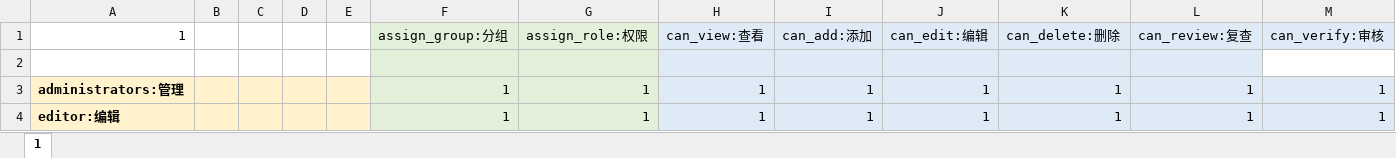
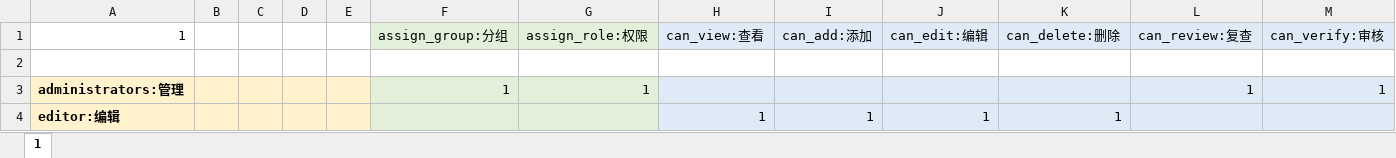
Before and after one commit to bukun/TorCMS, an Excel workbook: database/role_perm.xlsx, sheet 1, drawn as a sheet; values as stored, in another font and other column widths than the file's, no borders; the diff names each change by its address in the sheet, - before the commit and + after, or states it on an @@ line.

```diff
--- a/database/role_perm.xlsx (sheet 1)
+++ b/database/role_perm.xlsx (sheet 1)
-F2:G2 fill: #E2F0D9
+F2:G2 fill: none
-H2:L2 fill: #DEEBF7
+H2:L2 fill: none
-H3 (can_view:查看): 1
+H3 (can_view:查看): (empty)
-I3 (can_add:添加): 1
+I3 (can_add:添加): (empty)
-J3 (can_edit:编辑): 1
+J3 (can_edit:编辑): (empty)
-K3 (can_delete:删除): 1
+K3 (can_delete:删除): (empty)
-F4 (assign_group:分组): 1
+F4 (assign_group:分组): (empty)
-G4 (assign_role:权限): 1
+G4 (assign_role:权限): (empty)
-L4 (can_review:复查): 1
+L4 (can_review:复查): (empty)
-M4 (can_verify:审核): 1
+M4 (can_verify:审核): (empty)
```
Also changed, not shown: 1 other file.
